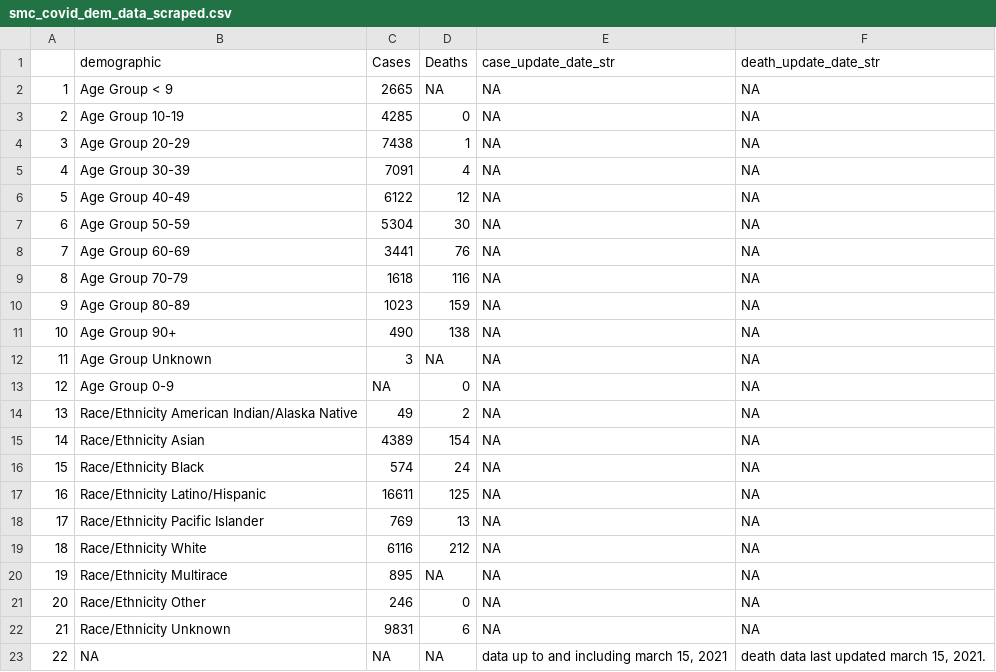
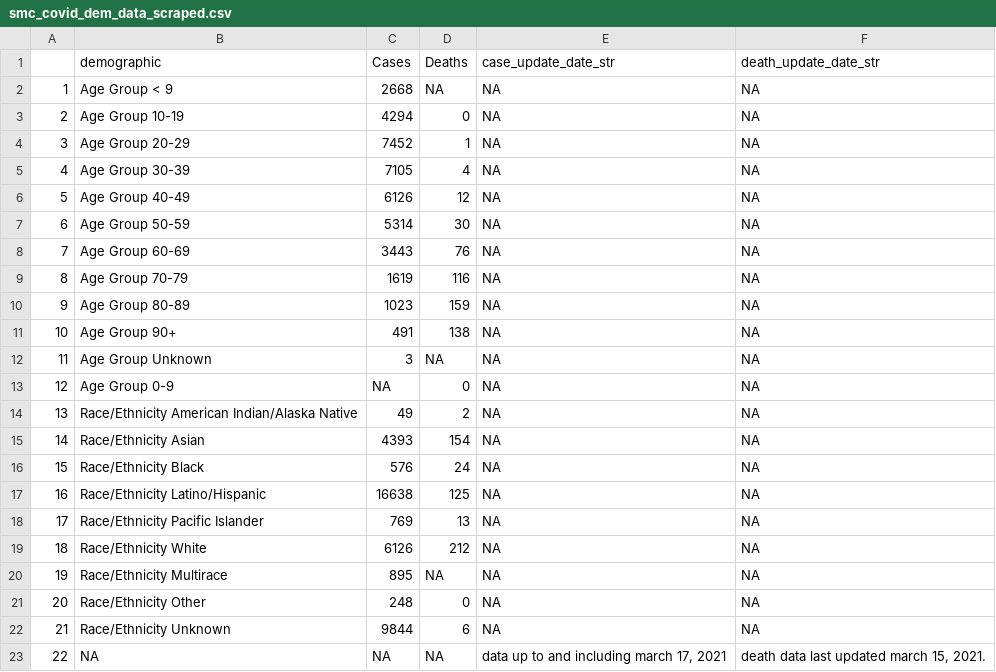
Before and after one commit to stanfordfuturebay/stanfordfuturebay.github.io, a CSV file: covid19/smc_covid_dem_data_scraped.csv, drawn as a sheet.

```diff
--- a/covid19/smc_covid_dem_data_scraped.csv
+++ b/covid19/smc_covid_dem_data_scraped.csv
@@ -1,12 +1,12 @@
 "","demographic","Cases","Deaths","case_update_date_str","death_update_date_str"
-"1","Age Group < 9","2665",NA,NA,NA
-"2","Age Group 10-19","4285","0",NA,NA
-"3","Age Group 20-29","7438","1",NA,NA
-"4","Age Group 30-39","7091","4",NA,NA
-"5","Age Group 40-49","6122","12",NA,NA
-"6","Age Group 50-59","5304","30",NA,NA
-"7","Age Group 60-69","3441","76",NA,NA
-"8","Age Group 70-79","1618","116",NA,NA
+"1","Age Group < 9","2668",NA,NA,NA
+"2","Age Group 10-19","4294","0",NA,NA
+"3","Age Group 20-29","7452","1",NA,NA
+"4","Age Group 30-39","7105","4",NA,NA
+"5","Age Group 40-49","6126","12",NA,NA
+"6","Age Group 50-59","5314","30",NA,NA
+"7","Age Group 60-69","3443","76",NA,NA
+"8","Age Group 70-79","1619","116",NA,NA
 "9","Age Group 80-89","1023","159",NA,NA
-"10","Age Group 90+","490","138",NA,NA
+"10","Age Group 90+","491","138",NA,NA
 "11","Age Group Unknown","3",NA,NA,NA
@@ -14,10 +14,10 @@
 "13","Race/Ethnicity American Indian/Alaska Native","49","2",NA,NA
-"14","Race/Ethnicity Asian","4389","154",NA,NA
-"15","Race/Ethnicity Black","574","24",NA,NA
-"16","Race/Ethnicity Latino/Hispanic","16611","125",NA,NA
+"14","Race/Ethnicity Asian","4393","154",NA,NA
+"15","Race/Ethnicity Black","576","24",NA,NA
+"16","Race/Ethnicity Latino/Hispanic","16638","125",NA,NA
 "17","Race/Ethnicity Pacific Islander","769","13",NA,NA
-"18","Race/Ethnicity White","6116","212",NA,NA
+"18","Race/Ethnicity White","6126","212",NA,NA
 "19","Race/Ethnicity Multirace","895",NA,NA,NA
-"20","Race/Ethnicity Other","246","0",NA,NA
-"21","Race/Ethnicity Unknown","9831","6",NA,NA
-"22",NA,NA,NA,"data up to and including march 15, 2021","death data last updated march 15, 2021."
+"20","Race/Ethnicity Other","248","0",NA,NA
+"21","Race/Ethnicity Unknown","9844","6",NA,NA
+"22",NA,NA,NA,"data up to and including march 17, 2021","death data last updated march 15, 2021."
```
Also changed, not shown: covid19/smc_cases_scraped.csv, covid19/smc_tests_scraped.csv, 1 other file.
